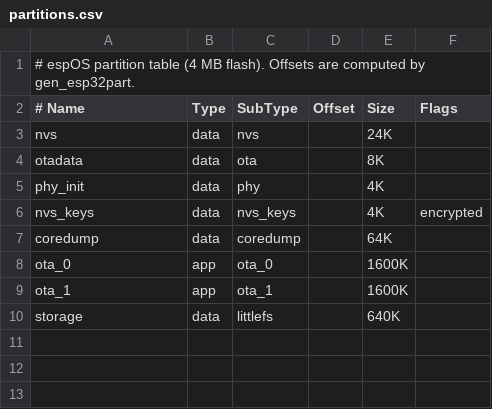
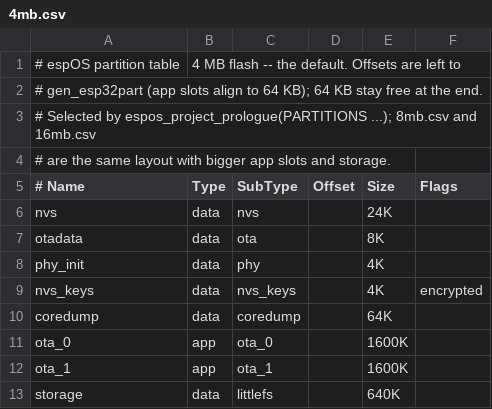
Before and after one commit to dirkwa/espOS, a CSV file: partitions/4mb.csv (was partitions.csv), drawn as a sheet.

Commit message:
build: inherit espOS's sdkconfig, bundle partition tables, commit the UI
espos_project_prologue() assembles SDKCONFIG_DEFAULTS before project() from
sdkconfig.d/espos.defaults (+ .<target>), an optional release/debug profile,
the project's own defaults and a generated partition fragment; consumers
stop copying espOS's lines. MINIMAL_BUILD for consumers, PARTITIONS <csv>
with 4/8/16 MB tables, IDF policy [6.0.0, 6.1.0) with .idf-version as the
tested pin, ui/dist-gz committed so firmware builds need no Node, and a
sdkconfig lint in espos_core/project_include.cmake for registry consumers.

```diff
--- a/partitions.csv
+++ b/partitions/4mb.csv
@@ -1,2 +1,5 @@
-# espOS partition table (4 MB flash). Offsets are computed by gen_esp32part.
+# espOS partition table, 4 MB flash -- the default. Offsets are left to
+# gen_esp32part (app slots align to 64 KB); 64 KB stay free at the end.
+# Selected by espos_project_prologue(PARTITIONS ...); 8mb.csv and 16mb.csv
+# are the same layout with bigger app slots and storage.
 # Name,     Type, SubType,  Offset,  Size,   Flags
```
Also changed, not shown: 17 other files.
